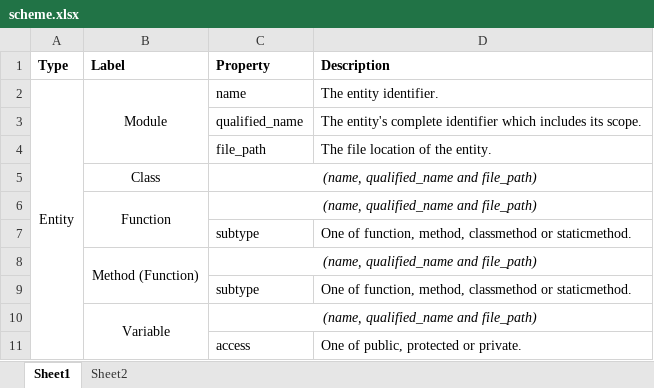
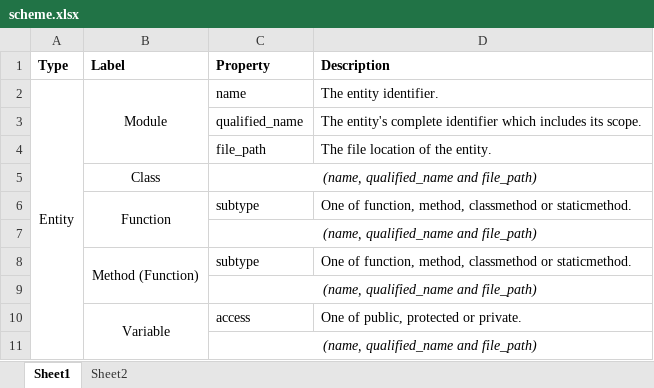
Before and after one commit to cloudyyoung/cskg-report, an Excel workbook: tables/scheme.xlsx, sheet Sheet1, drawn as a sheet; values as stored, in another font and other column widths than the file's, no borders; removed rows and columns are numbered as before the commit, all else as after; the diff names each change by its address in the sheet, - before the commit and + after, or states it on an @@ line.

Commit message:
Update table

```diff
--- a/tables/scheme.xlsx (sheet Sheet1)
+++ b/tables/scheme.xlsx (sheet Sheet1)
-row 6:  | Function | (name, qualified_name and file_path)
-B6 (Label): (empty)
+B6 (Label): Function
+B6:B7 merged
-B7 (Label): Method (Function)
+B7 (Label): (empty)
-B8:B9 merged
-B8 (Label): (empty)
+B8 (Label): Method (Function)
+B8:B9 merged
-B9 (Label): Variable
+B9 (Label): (empty)
-B10:B11 merged
-B10 (Label): (empty)
+B10 (Label): Variable
+B10:B11 merged
+row 11:  |  | (name, qualified_name and file_path)
```
Also changed, not shown: 1 other file.
